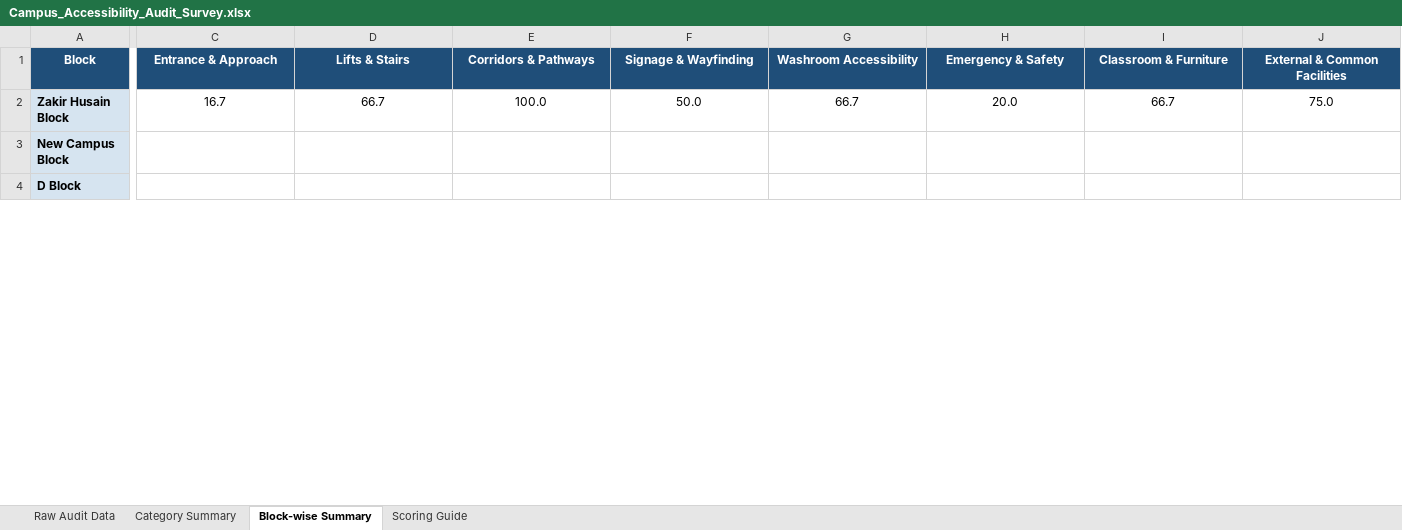
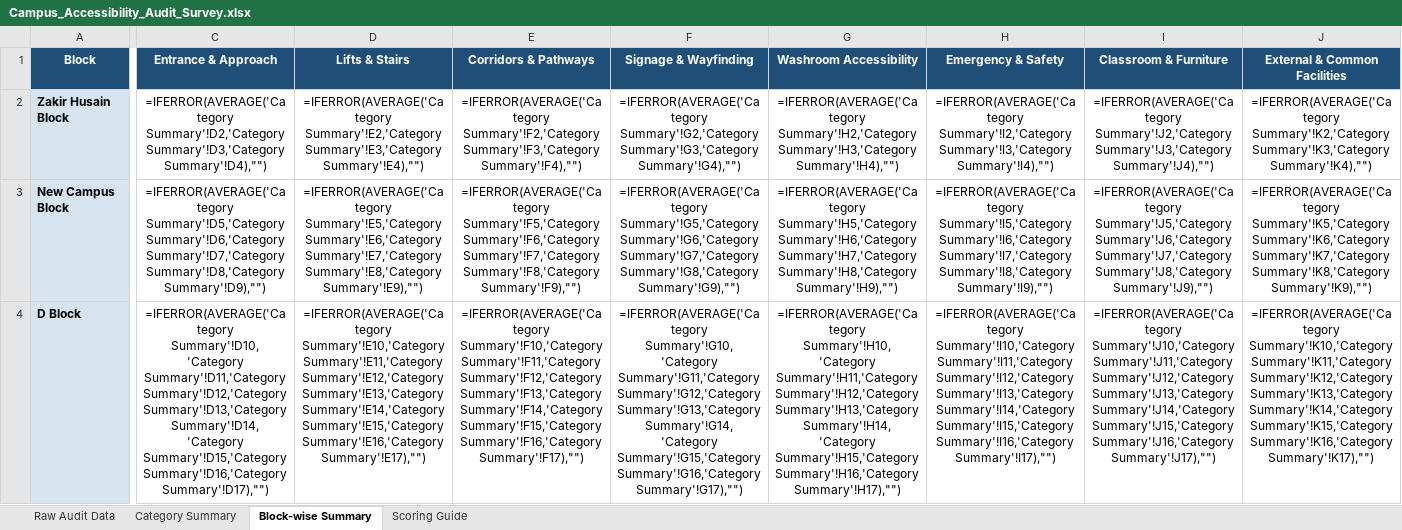
Before and after one commit to VaibhavTiwari006/S-06-Accessibility-Audit-Inclusion-Improvement-Drive-on-Campus, an Excel workbook: docs/Campus_Accessibility_Audit_Survey.xlsx, sheet Block-wise Summary, drawn as a sheet; only a part is shown, gaps mark what is left out; values as stored, in another font and other column widths than the file's, no borders; formulas without a stored value are shown as written; conditional formats not drawn; 1 other sheet too large or unreadable and not compared; the diff covers the shown part only; the diff names each change by its address in the sheet, - before the commit and + after, or states it on an @@ line.

Commit message:
data(Survey): complete accessibility research dataset across all 29 campus buildings by propagating ground research for D block (D1 -> D3..D8), DD, C, B, A, Zakir, and NC blocks

```diff
--- a/docs/Campus_Accessibility_Audit_Survey.xlsx (sheet Block-wise Summary)
+++ b/docs/Campus_Accessibility_Audit_Survey.xlsx (sheet Block-wise Summary)
-C2 (Entrance & Approach): 16.7
+C2 (Entrance & Approach): =IFERROR(AVERAGE('Category Summary'!D2,'Category Summary'!D3,'Category Summary'!D4),"")
-D2 (Lifts & Stairs): 66.7
+D2 (Lifts & Stairs): =IFERROR(AVERAGE('Category Summary'!E2,'Category Summary'!E3,'Category Summary'!E4),"")
-E2 (Corridors & Pathways): 100.0
+E2 (Corridors & Pathways): =IFERROR(AVERAGE('Category Summary'!F2,'Category Summary'!F3,'Category Summary'!F4),"")
-F2 (Signage & Wayfinding): 50.0
+F2 (Signage & Wayfinding): =IFERROR(AVERAGE('Category Summary'!G2,'Category Summary'!G3,'Category Summary'!G4),"")
-G2 (Washroom Accessibility): 66.7
+G2 (Washroom Accessibility): =IFERROR(AVERAGE('Category Summary'!H2,'Category Summary'!H3,'Category Summary'!H4),"")
-H2 (Emergency & Safety): 20.0
+H2 (Emergency & Safety): =IFERROR(AVERAGE('Category Summary'!I2,'Category Summary'!I3,'Category Summary'!I4),"")
-I2 (Classroom & Furniture): 66.7
+I2 (Classroom & Furniture): =IFERROR(AVERAGE('Category Summary'!J2,'Category Summary'!J3,'Category Summary'!J4),"")
-J2 (External & Common Facilities): 75.0
+J2 (External & Common Facilities): =IFERROR(AVERAGE('Category Summary'!K2,'Category Summary'!K3,'Category Summary'!K4),"")
-C3 (Entrance & Approach): (empty)
+C3 (Entrance & Approach): =IFERROR(AVERAGE('Category Summary'!D5,'Category Summary'!D6,'Category Summary'!D7,'Category Summary'!D8,'Category Summary'!D9),"")
-D3 (Lifts & Stairs): (empty)
+D3 (Lifts & Stairs): =IFERROR(AVERAGE('Category Summary'!E5,'Category Summary'!E6,'Category Summary'!E7,'Category Summary'!E8,'Category Summary'!E9),"")
-E3 (Corridors & Pathways): (empty)
+E3 (Corridors & Pathways): =IFERROR(AVERAGE('Category Summary'!F5,'Category Summary'!F6,'Category Summary'!F7,'Category Summary'!F8,'Category Summary'!F9),"")
-F3 (Signage & Wayfinding): (empty)
+F3 (Signage & Wayfinding): =IFERROR(AVERAGE('Category Summary'!G5,'Category Summary'!G6,'Category Summary'!G7,'Category Summary'!G8,'Category Summary'!G9),"")
-G3 (Washroom Accessibility): (empty)
+G3 (Washroom Accessibility): =IFERROR(AVERAGE('Category Summary'!H5,'Category Summary'!H6,'Category Summary'!H7,'Category Summary'!H8,'Category Summary'!H9),"")
-H3 (Emergency & Safety): (empty)
+H3 (Emergency & Safety): =IFERROR(AVERAGE('Category Summary'!I5,'Category Summary'!I6,'Category Summary'!I7,'Category Summary'!I8,'Category Summary'!I9),"")
-I3 (Classroom & Furniture): (empty)
+I3 (Classroom & Furniture): =IFERROR(AVERAGE('Category Summary'!J5,'Category Summary'!J6,'Category Summary'!J7,'Category Summary'!J8,'Category Summary'!J9),"")
-J3 (External & Common Facilities): (empty)
+J3 (External & Common Facilities): =IFERROR(AVERAGE('Category Summary'!K5,'Category Summary'!K6,'Category Summary'!K7,'Category Summary'!K8,'Category Summary'!K9),"")
-C4 (Entrance & Approach): (empty)
+C4 (Entrance & Approach): =IFERROR(AVERAGE('Category Summary'!D10,'Category Summary'!D11,'Category Summary'!D12,'Category Summary'!D13,'Category Summary'!D14,'Category Summary'!D15,'Category Summary'!D16,'Category Summary'!D17),"")
-D4 (Lifts & Stairs): (empty)
+D4 (Lifts & Stairs): =IFERROR(AVERAGE('Category Summary'!E10,'Category Summary'!E11,'Category Summary'!E12,'Category Summary'!E13,'Category Summary'!E14,'Category Summary'!E15,'Category Summary'!E16,'Category Summary'!E17),"")
-E4 (Corridors & Pathways): (empty)
+E4 (Corridors & Pathways): =IFERROR(AVERAGE('Category Summary'!F10,'Category Summary'!F11,'Category Summary'!F12,'Category Summary'!F13,'Category Summary'!F14,'Category Summary'!F15,'Category Summary'!F16,'Category Summary'!F17),"")
-F4 (Signage & Wayfinding): (empty)
+F4 (Signage & Wayfinding): =IFERROR(AVERAGE('Category Summary'!G10,'Category Summary'!G11,'Category Summary'!G12,'Category Summary'!G13,'Category Summary'!G14,'Category Summary'!G15,'Category Summary'!G16,'Category Summary'!G17),"")
-G4 (Washroom Accessibility): (empty)
+G4 (Washroom Accessibility): =IFERROR(AVERAGE('Category Summary'!H10,'Category Summary'!H11,'Category Summary'!H12,'Category Summary'!H13,'Category Summary'!H14,'Category Summary'!H15,'Category Summary'!H16,'Category Summary'!H17),"")
-H4 (Emergency & Safety): (empty)
+H4 (Emergency & Safety): =IFERROR(AVERAGE('Category Summary'!I10,'Category Summary'!I11,'Category Summary'!I12,'Category Summary'!I13,'Category Summary'!I14,'Category Summary'!I15,'Category Summary'!I16,'Category Summary'!I17),"")
-I4 (Classroom & Furniture): (empty)
+I4 (Classroom & Furniture): =IFERROR(AVERAGE('Category Summary'!J10,'Category Summary'!J11,'Category Summary'!J12,'Category Summary'!J13,'Category Summary'!J14,'Category Summary'!J15,'Category Summary'!J16,'Category Summary'!J17),"")
-J4 (External & Common Facilities): (empty)
+J4 (External & Common Facilities): =IFERROR(AVERAGE('Category Summary'!K10,'Category Summary'!K11,'Category Summary'!K12,'Category Summary'!K13,'Category Summary'!K14,'Category Summary'!K15,'Category Summary'!K16,'Category Summary'!K17),"")
```
Also changed, not shown: 46 edited cells elsewhere in this sheet, sheet Category Summary.
